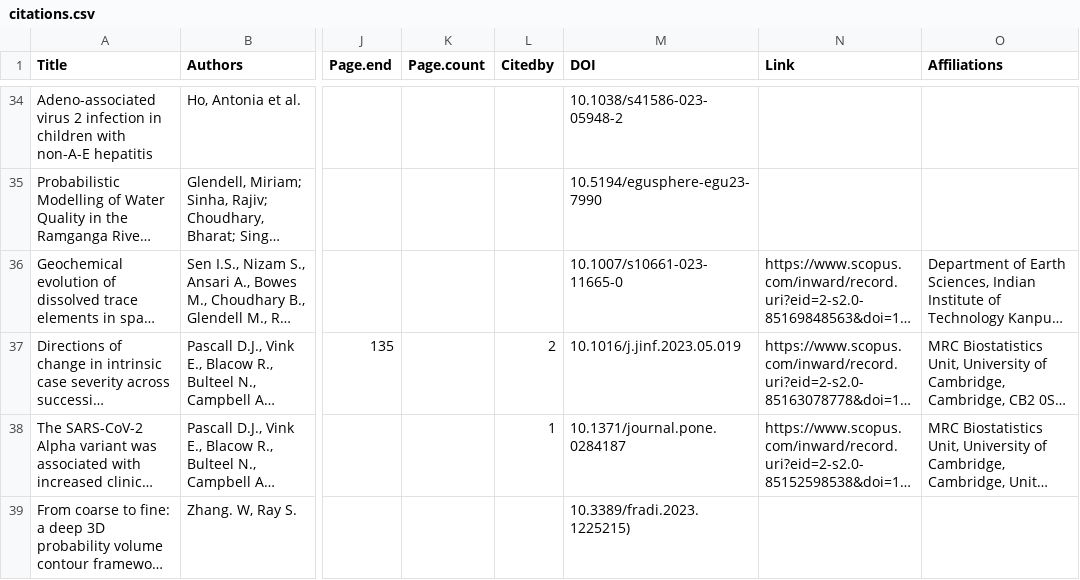
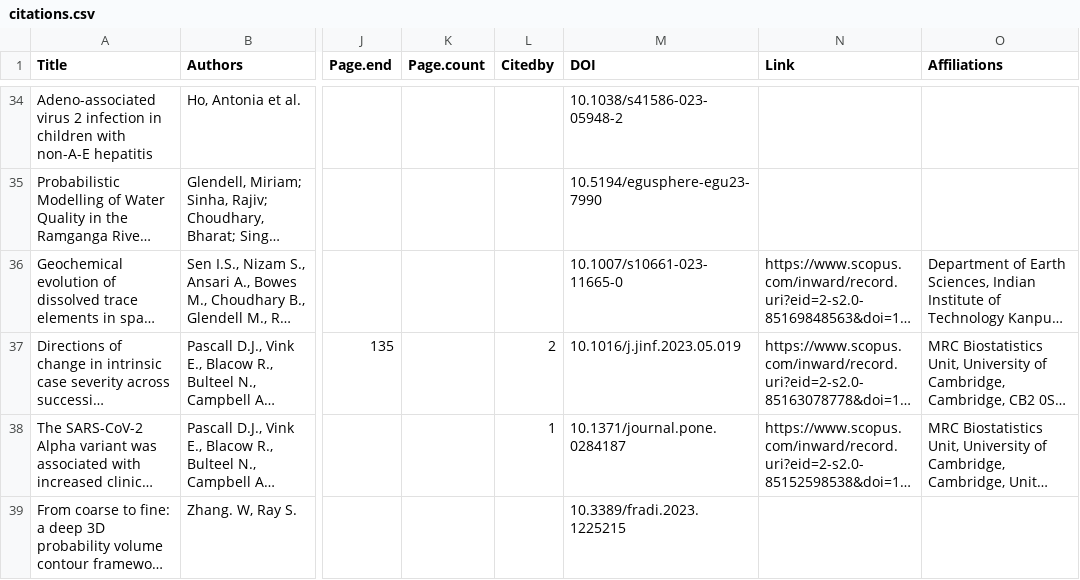
Before and after one commit to surajitstat/surajitstat.github.io, a CSV file: _data/citations.csv, drawn as a sheet; only a part is shown, gaps mark what is left out; long unchanged cells end in …; the diff names each change by its address in the sheet, - before the commit and + after, or states it on an @@ line.

Commit message:
test

```diff
--- a/_data/citations.csv
+++ b/_data/citations.csv
-M39 (DOI): 10.3389/fradi.2023.1225215)
+M39 (DOI): 10.3389/fradi.2023.1225215
```
